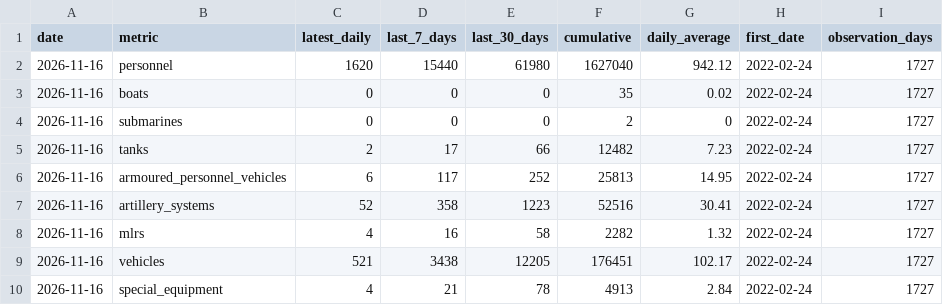
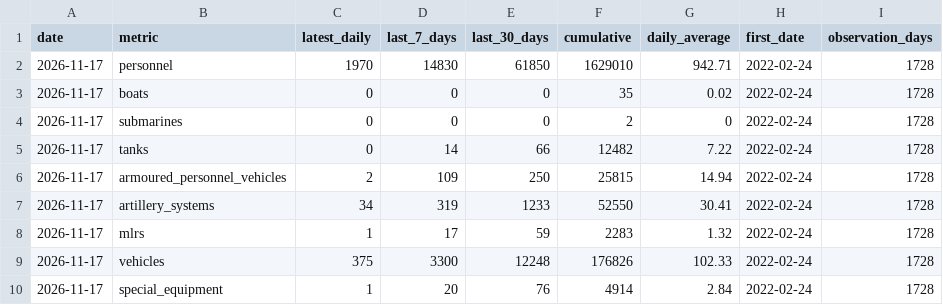
Before and after one commit to MarioJemic/russianlosses-data, a CSV file: data/v1/losses/summary.csv, drawn as a sheet; only a part is shown; the diff covers the shown part only.

```diff
--- a/data/v1/losses/summary.csv
+++ b/data/v1/losses/summary.csv
@@ -1,10 +1,10 @@
 date,metric,latest_daily,last_7_days,last_30_days,cumulative,daily_average,first_date,observation_days
-2026-11-16,personnel,1620,15440,61980,1627040,942.12,2022-02-24,1727
-2026-11-16,boats,0,0,0,35,0.02,2022-02-24,1727
-2026-11-16,submarines,0,0,0,2,0,2022-02-24,1727
-2026-11-16,tanks,2,17,66,12482,7.23,2022-02-24,1727
-2026-11-16,armoured_personnel_vehicles,6,117,252,25813,14.95,2022-02-24,1727
-2026-11-16,artillery_systems,52,358,1223,52516,30.41,2022-02-24,1727
-2026-11-16,mlrs,4,16,58,2282,1.32,2022-02-24,1727
-2026-11-16,vehicles,521,3438,12205,176451,102.17,2022-02-24,1727
-2026-11-16,special_equipment,4,21,78,4913,2.84,2022-02-24,1727
+2026-11-17,personnel,1970,14830,61850,1629010,942.71,2022-02-24,1728
+2026-11-17,boats,0,0,0,35,0.02,2022-02-24,1728
+2026-11-17,submarines,0,0,0,2,0,2022-02-24,1728
+2026-11-17,tanks,0,14,66,12482,7.22,2022-02-24,1728
+2026-11-17,armoured_personnel_vehicles,2,109,250,25815,14.94,2022-02-24,1728
+2026-11-17,artillery_systems,34,319,1233,52550,30.41,2022-02-24,1728
+2026-11-17,mlrs,1,17,59,2283,1.32,2022-02-24,1728
+2026-11-17,vehicles,375,3300,12248,176826,102.33,2022-02-24,1728
+2026-11-17,special_equipment,1,20,76,4914,2.84,2022-02-24,1728
```
Also changed, not shown: 25 edited cells elsewhere in this file, data/v1/losses/cumulative.csv, data/v1/losses/daily.csv, 32 other files.
